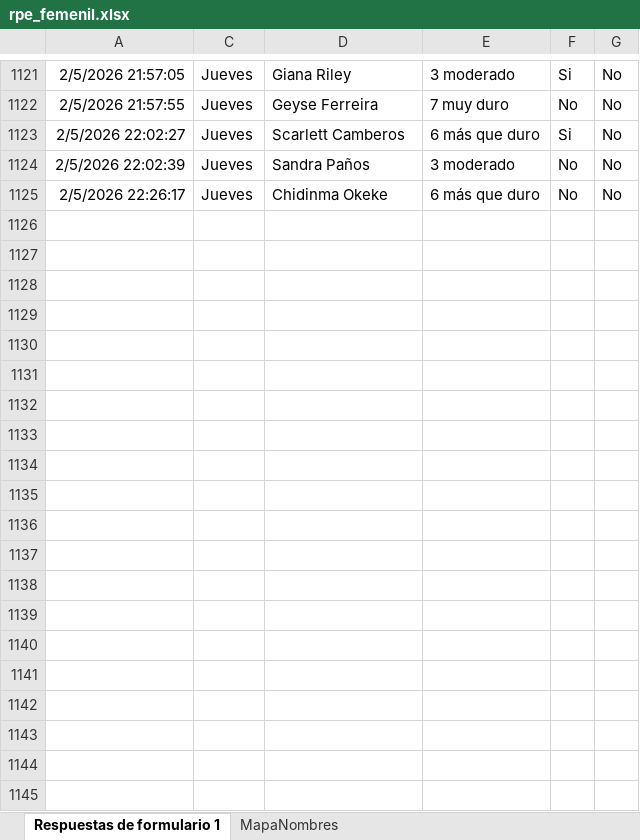
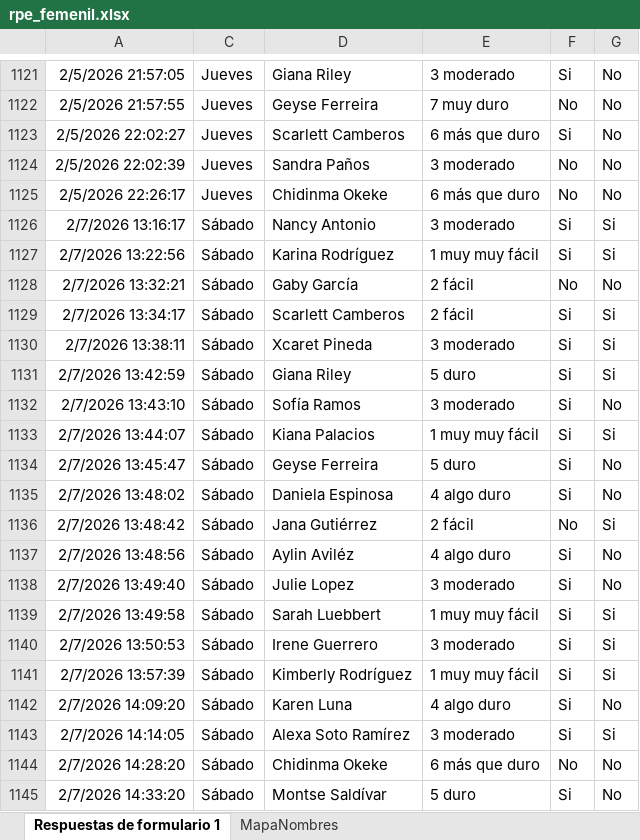
Before and after one commit to mr2293/dashboard_femenil, an Excel workbook: data/rpe_femenil.xlsx, sheet Respuestas de formulario 1, drawn as a sheet; only a part is shown, gaps mark what is left out; values as stored, in another font and other column widths than the file's, no borders; charts and pictures and conditional formats and table styles not drawn; the diff covers the shown part only; the diff names each change by its address in the sheet, - before the commit and + after, or states it on an @@ line.

```diff
--- a/data/rpe_femenil.xlsx (sheet Respuestas de formulario 1)
+++ b/data/rpe_femenil.xlsx (sheet Respuestas de formulario 1)
+row 1126: 2/7/2026 13:16:17 | Sábado | Nancy Antonio | 3 moderado | Si | Si
+row 1127: 2/7/2026 13:22:56 | Sábado | Karina Rodríguez | 1 muy muy fácil | Si | Si
+row 1128: 2/7/2026 13:32:21 | Sábado | Gaby García | 2 fácil | No | No
+row 1129: 2/7/2026 13:34:17 | Sábado | Scarlett Camberos | 2 fácil | Si | Si
+row 1130: 2/7/2026 13:38:11 | Sábado | Xcaret Pineda | 3 moderado | Si | Si
+row 1131: 2/7/2026 13:42:59 | Sábado | Giana Riley | 5 duro | Si | Si
+row 1132: 2/7/2026 13:43:10 | Sábado | Sofía Ramos | 3 moderado | Si | No
+row 1133: 2/7/2026 13:44:07 | Sábado | Kiana Palacios | 1 muy muy fácil | Si | Si
+row 1134: 2/7/2026 13:45:47 | Sábado | Geyse Ferreira | 5 duro | Si | No
+row 1135: 2/7/2026 13:48:02 | Sábado | Daniela Espinosa | 4 algo duro | Si | No
+row 1136: 2/7/2026 13:48:42 | Sábado | Jana Gutiérrez | 2 fácil | No | Si
+row 1137: 2/7/2026 13:48:56 | Sábado | Aylin Aviléz | 4 algo duro | Si | No
+row 1138: 2/7/2026 13:49:40 | Sábado | Julie Lopez | 3 moderado | Si | No
+row 1139: 2/7/2026 13:49:58 | Sábado | Sarah Luebbert | 1 muy muy fácil | Si | Si
+row 1140: 2/7/2026 13:50:53 | Sábado | Irene Guerrero | 3 moderado | Si | Si
+row 1141: 2/7/2026 13:57:39 | Sábado | Kimberly Rodríguez | 1 muy muy fácil | Si | Si
+row 1142: 2/7/2026 14:09:20 | Sábado | Karen Luna | 4 algo duro | Si | No
+row 1143: 2/7/2026 14:14:05 | Sábado | Alexa Soto Ramírez | 3 moderado | Si | Si
+row 1144: 2/7/2026 14:28:20 | Sábado | Chidinma Okeke | 6 más que duro | No | No
+row 1145: 2/7/2026 14:33:20 | Sábado | Montse Saldívar | 5 duro | Si | No
```
Also changed, not shown: 26 added rows elsewhere in this sheet, hidden cells, 3 other files.
